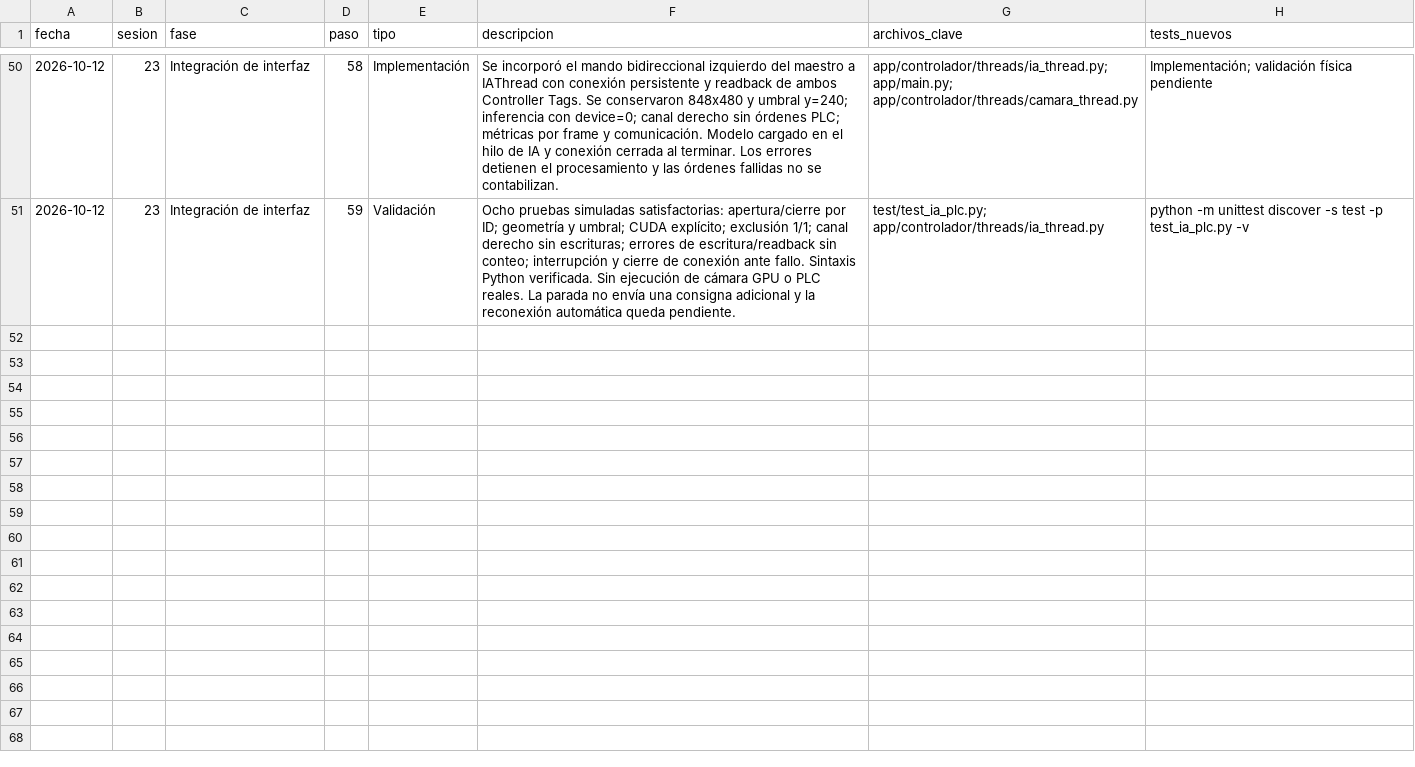
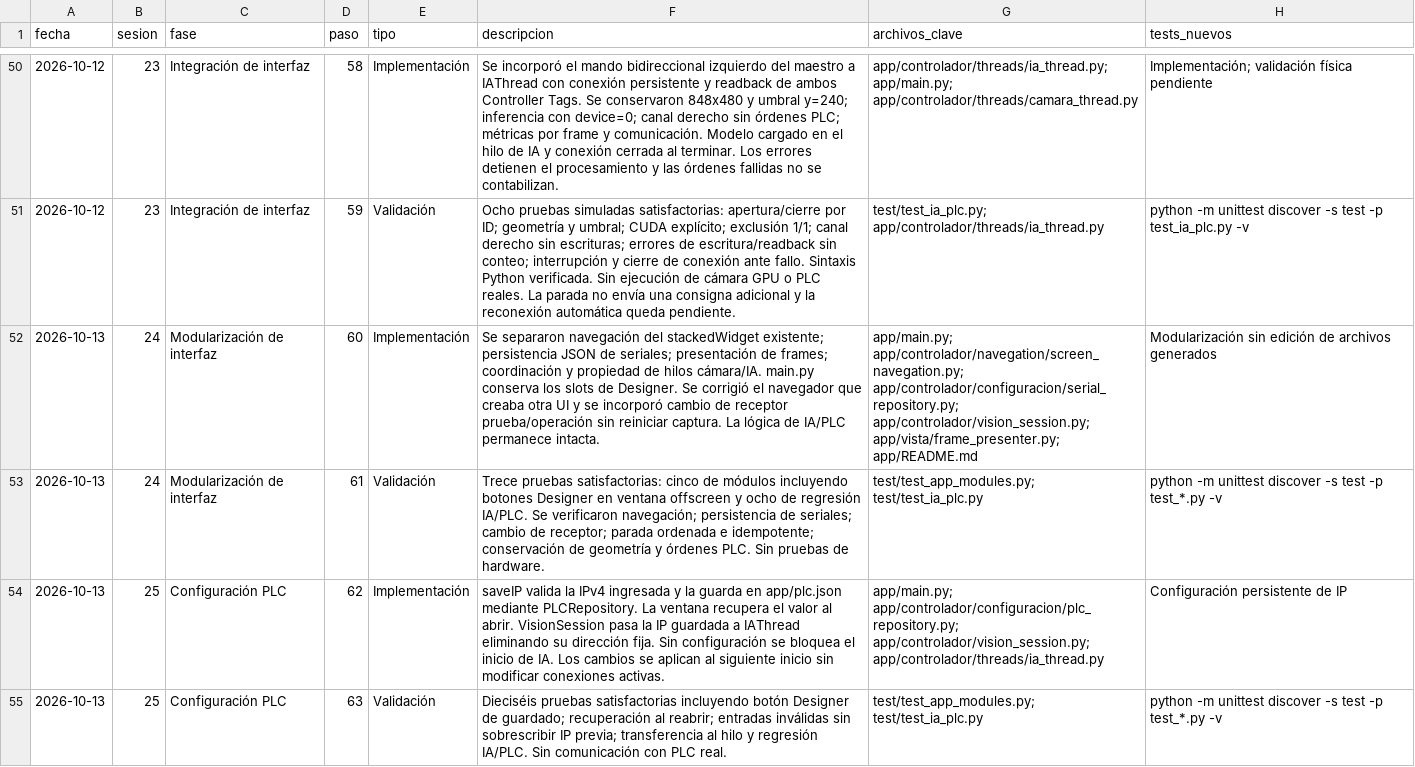
Before and after one commit to JorgePIM97/MoringaCIP, a CSV file: logs/dev_log.csv, drawn as a sheet; only a part is shown, gaps mark what is left out; the diff names each change by its address in the sheet, - before the commit and + after, or states it on an @@ line.

Commit message:
actualizacion ui/ux_entrada de ip

```diff
--- a/logs/dev_log.csv
+++ b/logs/dev_log.csv
+row 52: 2026-10-13 | 24 | Modularización de interfaz | 60 | Implementación | Se separaron navegación del stackedWidget existente; persistencia JSON de seriales; presentación de frames; coordinación y propiedad de hilos cámara/IA. main.py conserva los slots de Designer. Se corrigió el navegador que creaba otra UI y se incorporó cambio de receptor prueba/operación sin reiniciar captura. La lógica de IA/PLC permanece intacta. | app/main.py; app/controlador/navegation/screen_navegation.py; app/controlador/configuracion/serial_repository.py; app/controlador/vision_session.py; app/vista/frame_presenter.py; app/README.md | Modularización sin edición de archivos generados
+row 53: 2026-10-13 | 24 | Modularización de interfaz | 61 | Validación | Trece pruebas satisfactorias: cinco de módulos incluyendo botones Designer en ventana offscreen y ocho de regresión IA/PLC. Se verificaron navegación; persistencia de seriales; cambio de receptor; parada ordenada e idempotente; conservación de geometría y órdenes PLC. Sin pruebas de hardware. | test/test_app_modules.py; test/test_ia_plc.py | python -m unittest discover -s test -p test_*.py -v
+row 54: 2026-10-13 | 25 | Configuración PLC | 62 | Implementación | saveIP valida la IPv4 ingresada y la guarda en app/plc.json mediante PLCRepository. La ventana recupera el valor al abrir. VisionSession pasa la IP guardada a IAThread eliminando su dirección fija. Sin configuración se bloquea el inicio de IA. Los cambios se aplican al siguiente inicio sin modificar conexiones activas. | app/main.py; app/controlador/configuracion/plc_repository.py; app/controlador/vision_session.py; app/controlador/threads/ia_thread.py | Configuración persistente de IP
+row 55: 2026-10-13 | 25 | Configuración PLC | 63 | Validación | Dieciséis pruebas satisfactorias incluyendo botón Designer de guardado; recuperación al reabrir; entradas inválidas sin sobrescribir IP previa; transferencia al hilo y regresión IA/PLC. Sin comunicación con PLC real. | test/test_app_modules.py; test/test_ia_plc.py | python -m unittest discover -s test -p test_*.py -v
```
Also changed, not shown: 15 other files.
